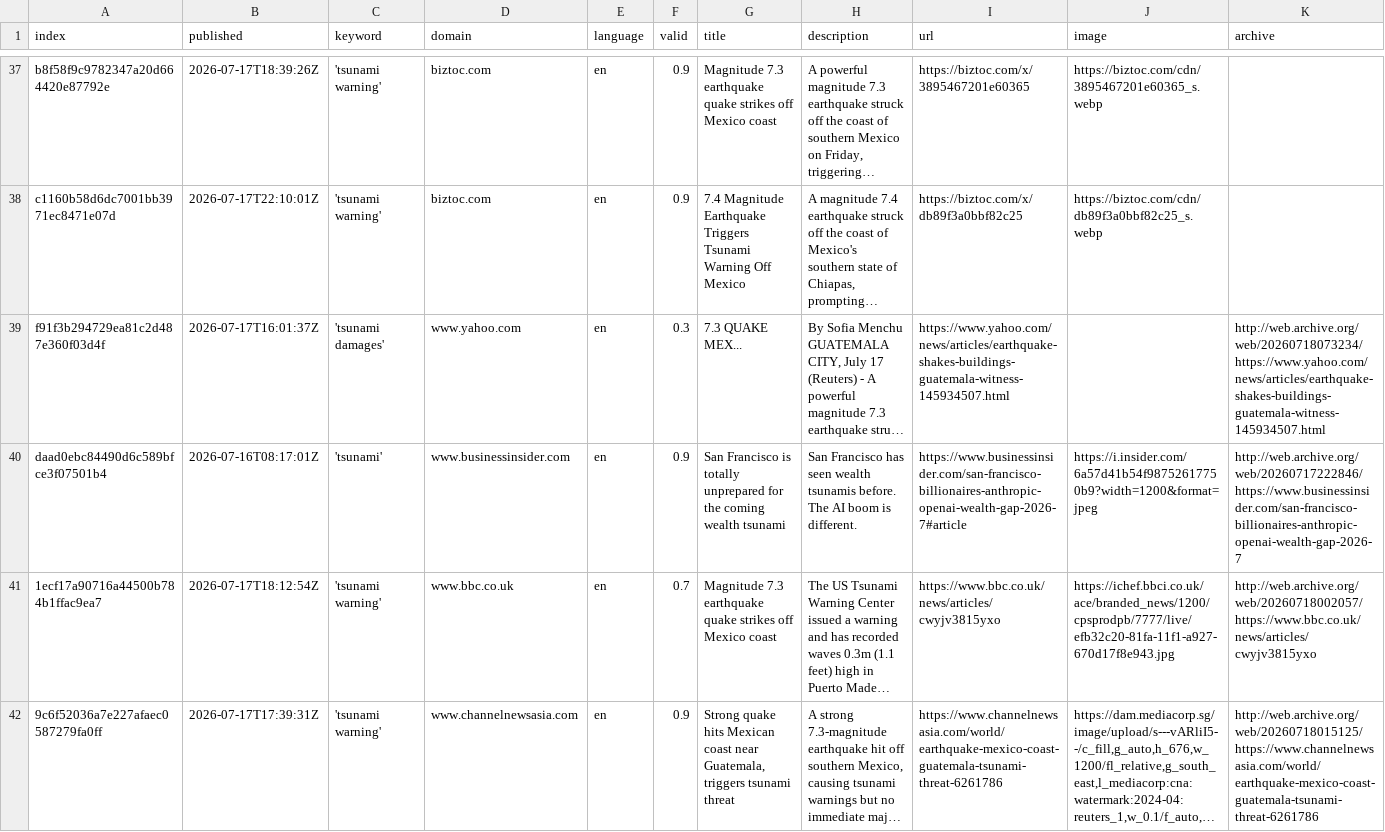
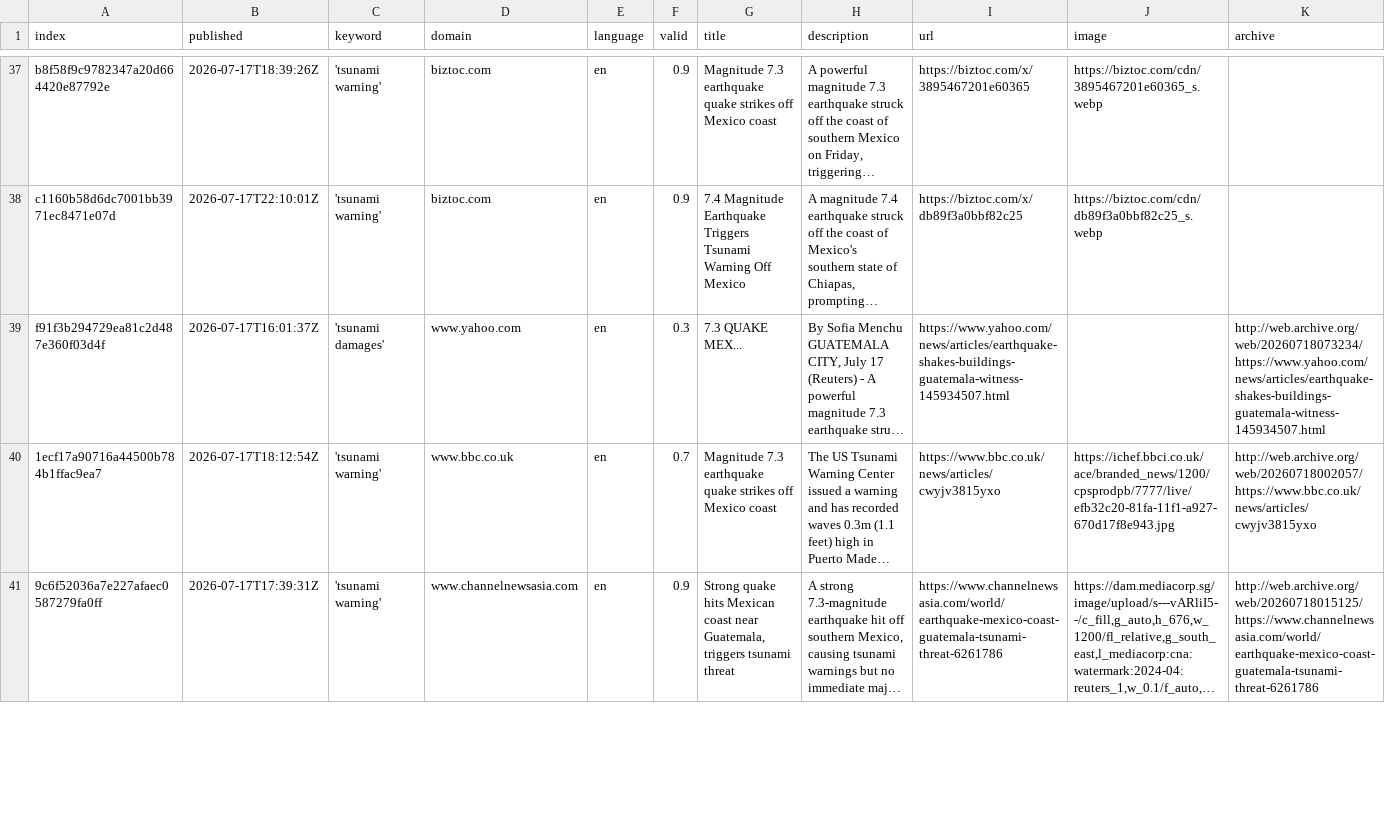
Before and after one commit to tg-news/TsunamiIsComing, a CSV file: csv/news_2026_07.csv, drawn as a sheet; only a part is shown, gaps mark what is left out; long unchanged cells end in …; removed rows and columns are numbered as before the commit, all else as after; rows hold the shown columns only; the diff covers the shown part only; the diff names each change by its address in the sheet, - before the commit and + after, or states it on an @@ line.

```diff
--- a/csv/news_2026_07.csv
+++ b/csv/news_2026_07.csv
-row 40: daad0ebc84490d6c589bfce3f07501b4 | 2026-07-16T08:17:01Z | 'tsunami' | www.businessinsider.com | en | 0.9 | San Francisco is totally unprepared for the coming wealth tsunami | San Francisco has seen wealth tsunamis before. The AI boom is different. | https://www.businessinsider.com/san-francisco-billionaires-anthropic-openai-wealth-gap-2026-7#article | https://i.insider.com/6a57d41b54f98752617750b9?width=1200&format=jpeg | http://web.archive.org/web/20260717222846/https://www.businessinsider.com/san-francisco-billionaires-anthropic-openai-wealth-gap-2026-7
```
Also changed, not shown: 1 added row elsewhere in this file, keywords.csv.
